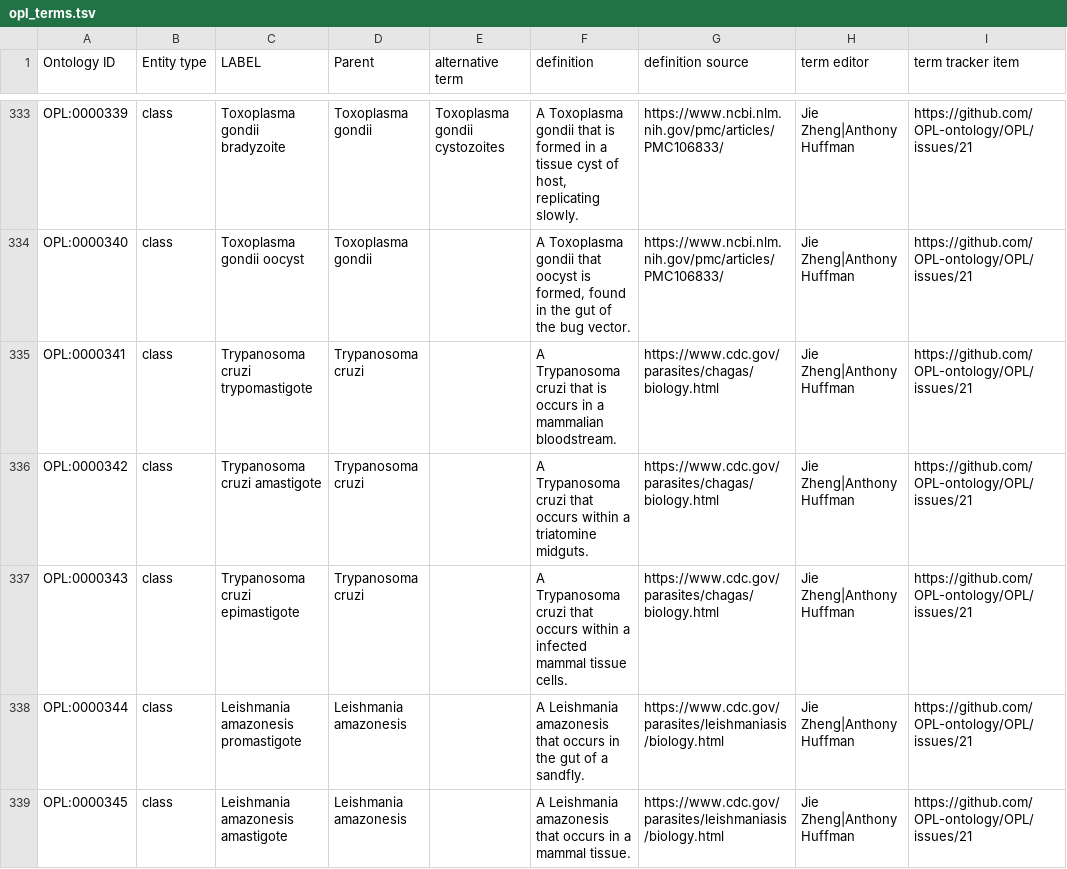
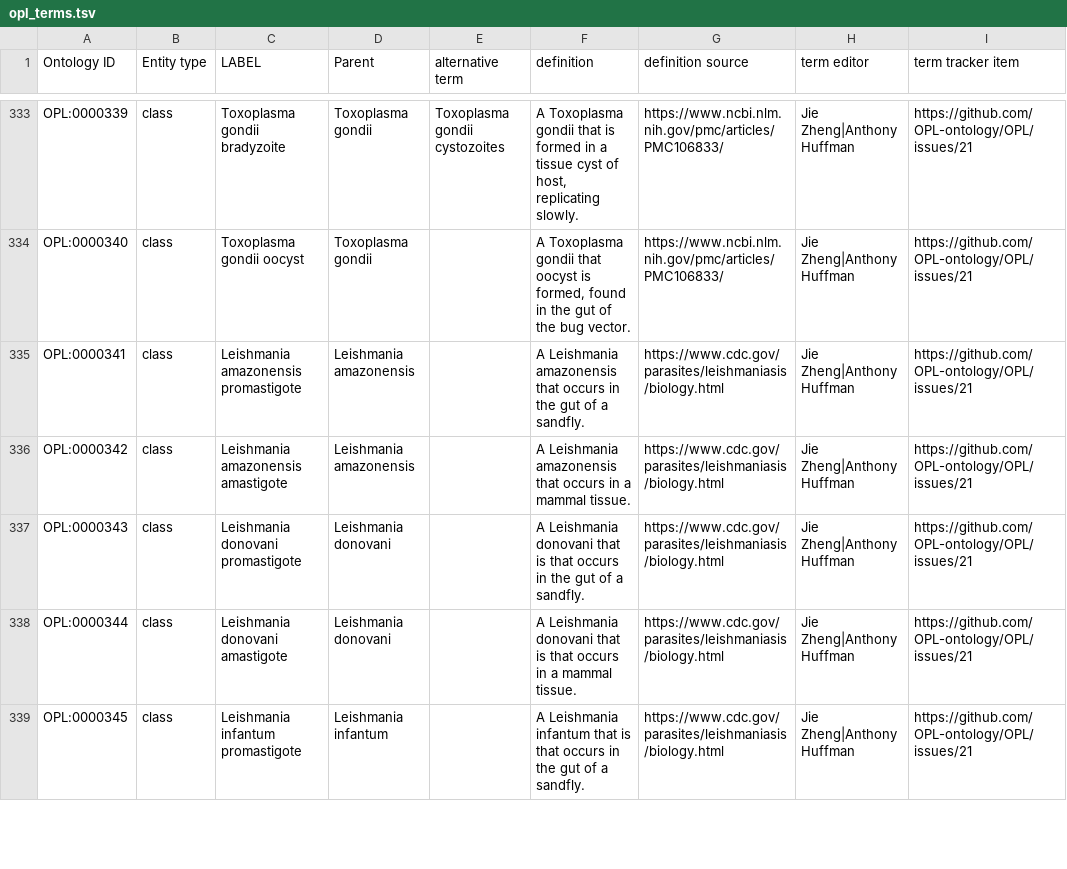
Before and after one commit to OPL-ontology/OPL, a TSV file: src/ontology/templates/opl_terms.tsv, drawn as a sheet; only a part is shown, gaps mark what is left out; the diff covers the shown part only; the diff names each change by its address in the sheet, - before the commit and + after, or states it on an @@ line.

```diff
--- a/src/ontology/templates/opl_terms.tsv
+++ b/src/ontology/templates/opl_terms.tsv
-C335 (LABEL): Trypanosoma cruzi trypomastigote
+C335 (LABEL): Leishmania amazonensis promastigote
-D335:D336 (Parent): Trypanosoma cruzi
+D335:D336 (Parent): Leishmania amazonensis
-F335 (definition): A Trypanosoma cruzi that is occurs in a mammalian bloodstream.
+F335 (definition): A Leishmania amazonensis that occurs in the gut of a sandfly.
-G335:G337 (definition source): https://www.cdc.gov/parasites/chagas/biology.html
+G335:G337 (definition source): https://www.cdc.gov/parasites/leishmaniasis/biology.html
-C336 (LABEL): Trypanosoma cruzi amastigote
+C336 (LABEL): Leishmania amazonensis amastigote
-F336 (definition): A Trypanosoma cruzi that occurs within a triatomine midguts.
+F336 (definition): A Leishmania amazonensis that occurs in a mammal tissue.
-C337 (LABEL): Trypanosoma cruzi epimastigote
+C337 (LABEL): Leishmania donovani promastigote
-D337 (Parent): Trypanosoma cruzi
+D337 (Parent): Leishmania donovani
-F337 (definition): A Trypanosoma cruzi that occurs within a infected mammal tissue cells.
+F337 (definition): A Leishmania donovani that is that occurs in the gut of a sandfly.
-C338 (LABEL): Leishmania amazonesis promastigote
+C338 (LABEL): Leishmania donovani amastigote
-D338 (Parent): Leishmania amazonesis
+D338 (Parent): Leishmania donovani
-F338 (definition): A Leishmania amazonesis that occurs in the gut of a sandfly.
+F338 (definition): A Leishmania donovani that is that occurs in a mammal tissue.
-C339 (LABEL): Leishmania amazonesis amastigote
+C339 (LABEL): Leishmania infantum promastigote
-D339 (Parent): Leishmania amazonesis
+D339 (Parent): Leishmania infantum
-F339 (definition): A Leishmania amazonesis that occurs in a mammal tissue.
+F339 (definition): A Leishmania infantum that is that occurs in the gut of a sandfly.
```
Also changed, not shown: 124 edited cells elsewhere in this file, src/ontology/templates/opl_anatomical_entity.tsv, src/ontology/templates/opl_development_stage.tsv, 8 other files.
